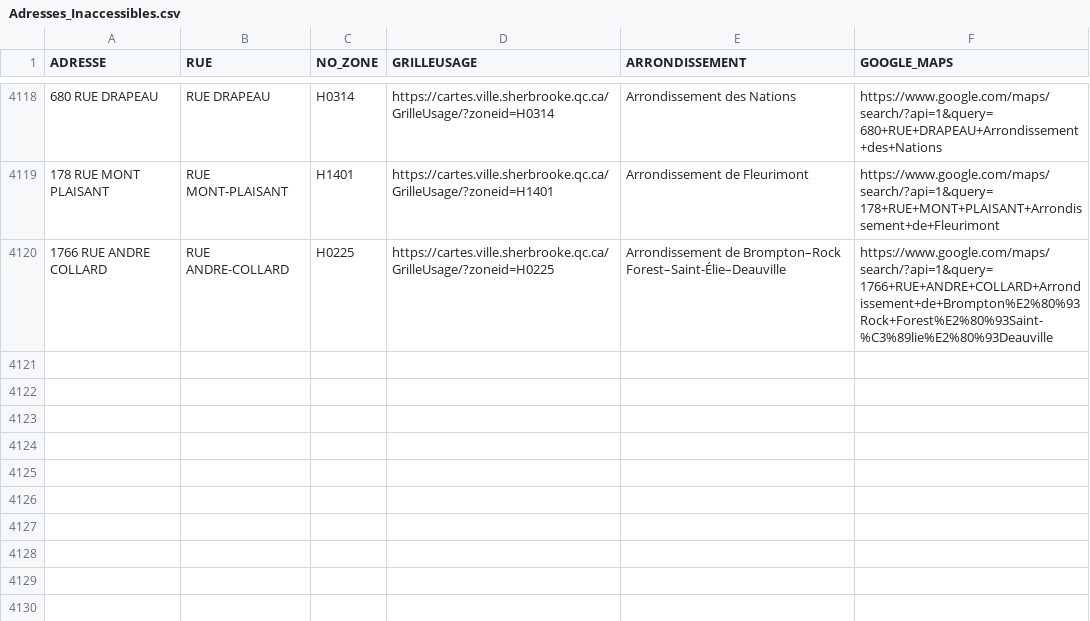
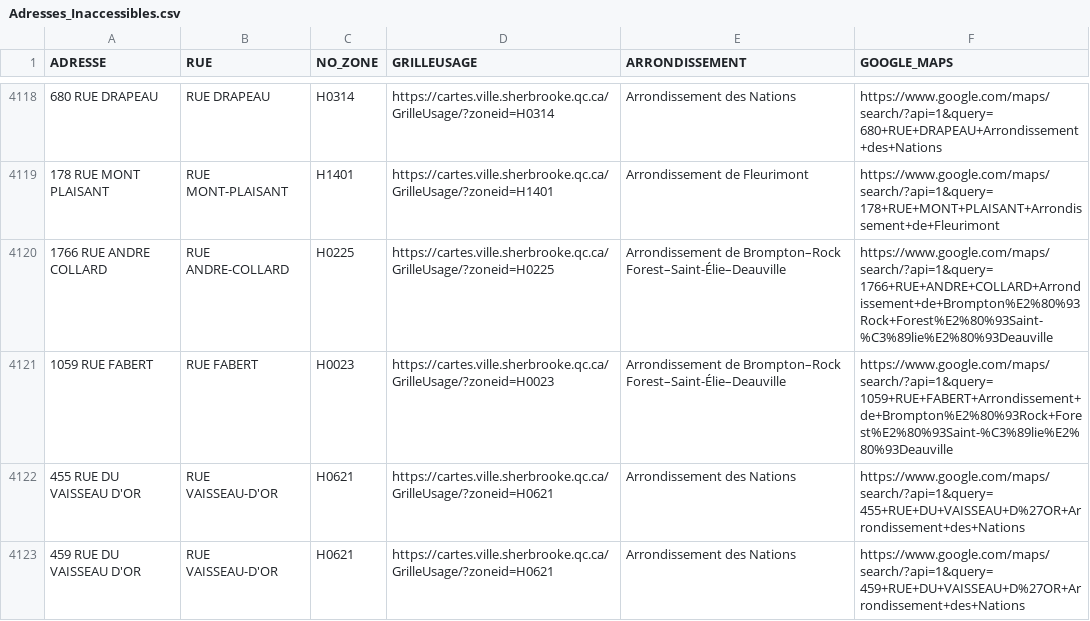
Before and after one commit to KBAILEY90/Prospection, a CSV file: data/Adresses_Inaccessibles.csv, drawn as a sheet; only a part is shown, gaps mark what is left out; the diff names each change by its address in the sheet, - before the commit and + after, or states it on an @@ line.

```diff
--- a/data/Adresses_Inaccessibles.csv
+++ b/data/Adresses_Inaccessibles.csv
+row 4121: 1059 RUE FABERT | RUE FABERT | H0023 | https://cartes.ville.sherbrooke.qc.ca/GrilleUsage/?zoneid=H0023 | Arrondissement de Brompton–Rock Forest–Saint-Élie–Deauville | https://www.google.com/maps/search/?api=1&query=1059+RUE+FABERT+Arrondissement+de+Brompton%E2%80%93Rock+Forest%E2%80%93Saint-%C3%89lie%E2%80%93Deauville
+row 4122: 455 RUE DU VAISSEAU D'OR | RUE VAISSEAU-D'OR | H0621 | https://cartes.ville.sherbrooke.qc.ca/GrilleUsage/?zoneid=H0621 | Arrondissement des Nations | https://www.google.com/maps/search/?api=1&query=455+RUE+DU+VAISSEAU+D%27OR+Arrondissement+des+Nations
+row 4123: 459 RUE DU VAISSEAU D'OR | RUE VAISSEAU-D'OR | H0621 | https://cartes.ville.sherbrooke.qc.ca/GrilleUsage/?zoneid=H0621 | Arrondissement des Nations | https://www.google.com/maps/search/?api=1&query=459+RUE+DU+VAISSEAU+D%27OR+Arrondissement+des+Nations
```
Also changed, not shown: 1 other file.
